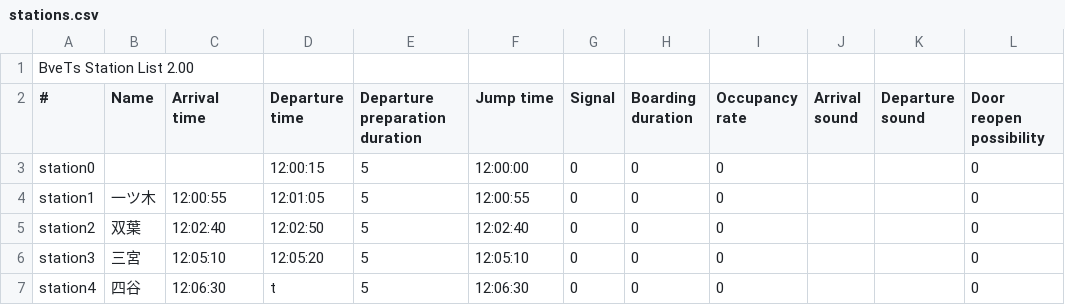
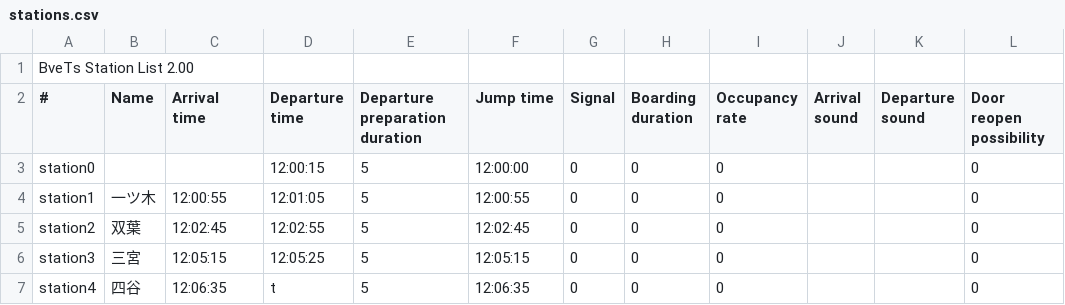
Before and after one commit to magicant/bve-autopilot-scenario, a CSV file: Scenarios/magicant/autopilot_speedlimit/stations.csv, drawn as a sheet; only a part is shown; the diff names each change by its address in the sheet, - before the commit and + after, or states it on an @@ line.

```diff
--- a/Scenarios/magicant/autopilot_speedlimit/stations.csv
+++ b/Scenarios/magicant/autopilot_speedlimit/stations.csv
-C5 (Arrival time): 12:02:40
+C5 (Arrival time): 12:02:45
-D5 (Departure time): 12:02:50
+D5 (Departure time): 12:02:55
-F5 (Jump time): 12:02:40
+F5 (Jump time): 12:02:45
-C6 (Arrival time): 12:05:10
+C6 (Arrival time): 12:05:15
-D6 (Departure time): 12:05:20
+D6 (Departure time): 12:05:25
-F6 (Jump time): 12:05:10
+F6 (Jump time): 12:05:15
-C7 (Arrival time): 12:06:30
+C7 (Arrival time): 12:06:35
-F7 (Jump time): 12:06:30
+F7 (Jump time): 12:06:35
```
Also changed, not shown: 1 other file.
